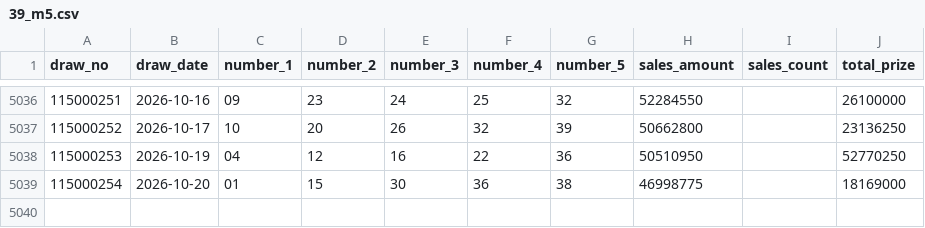
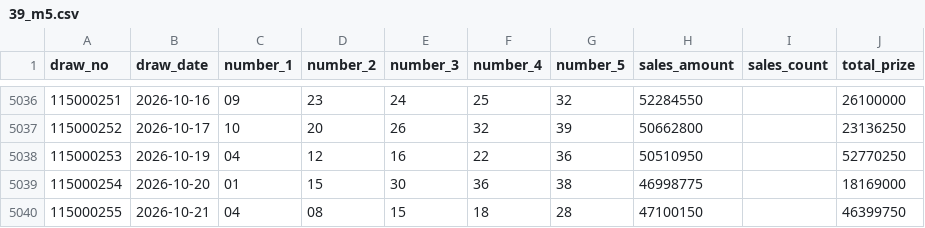
Before and after one commit to Skyripples/taiwan_lottery, a CSV file: data/39_m5.csv, drawn as a sheet; only a part is shown, gaps mark what is left out.

```diff
--- a/data/39_m5.csv
+++ b/data/39_m5.csv
@@ -5039 +5039,2 @@ draw_no,draw_date,number_1,number_2,number_3,number_4,number_5,sales_amount,sale
 115000254,2026-10-20,01,15,30,36,38,46998775,,18169000
+115000255,2026-10-21,04,08,15,18,28,47100150,,46399750
```
Also changed, not shown: data/3_d.csv, data/4_d.csv, 13 other files.
